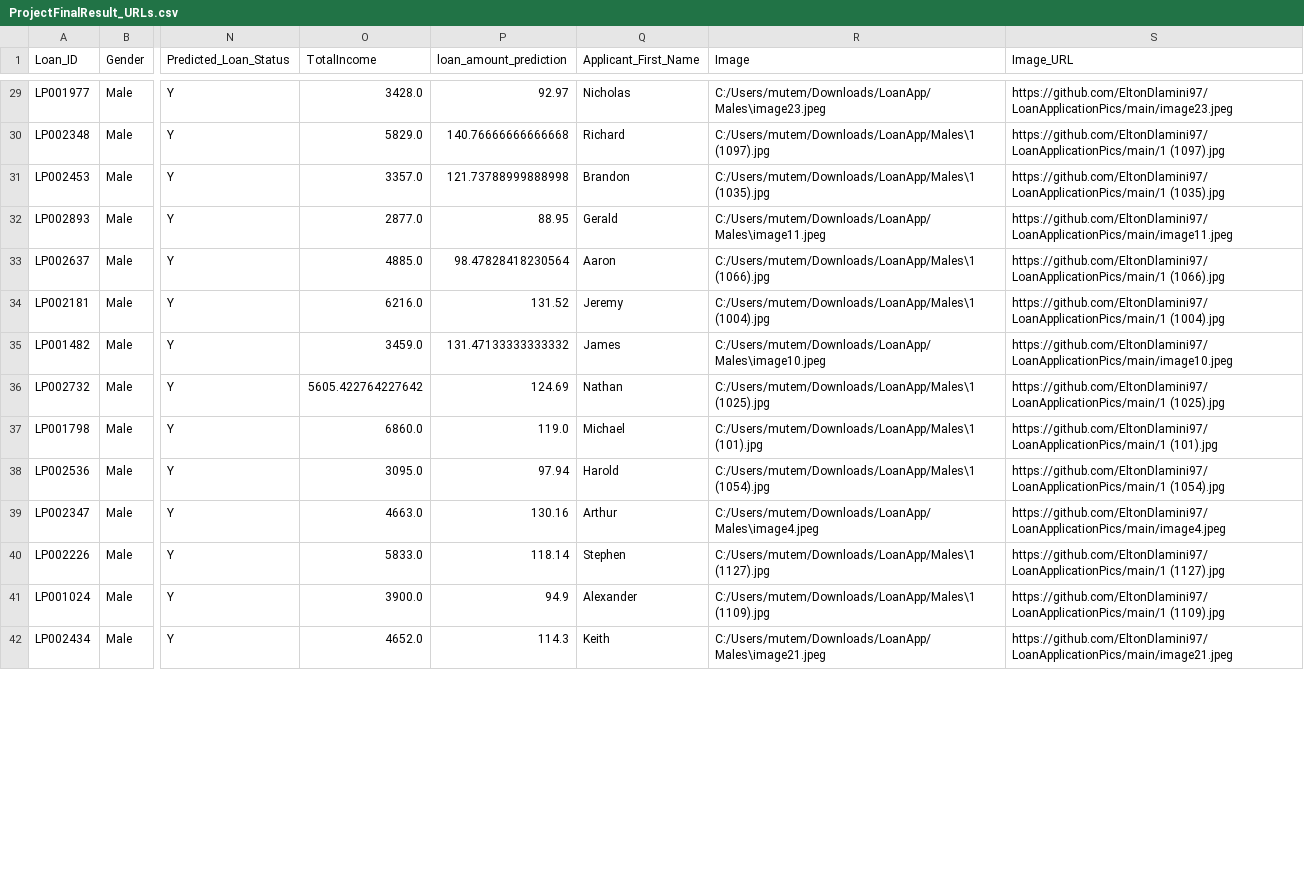
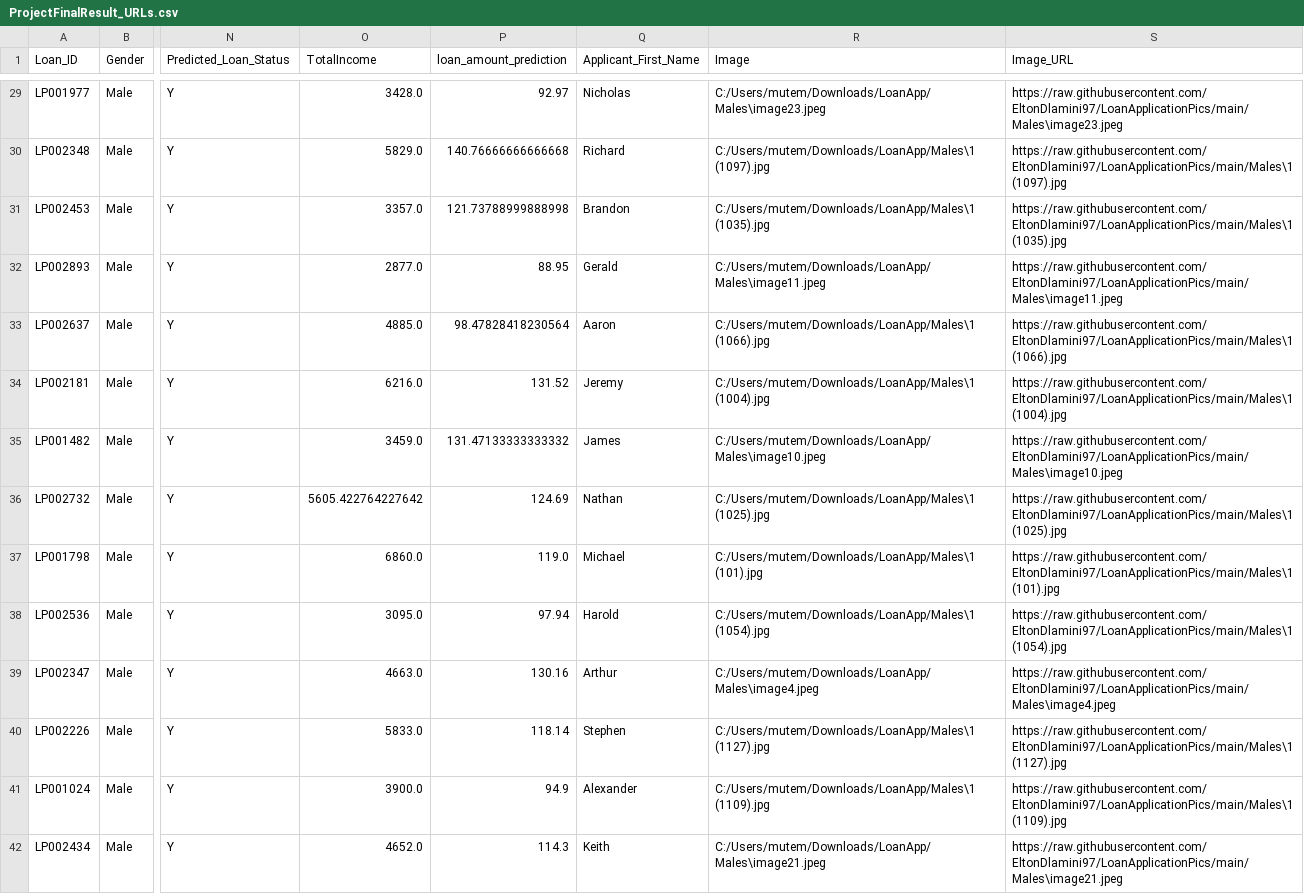
Before and after one commit to EltonDlamini97/LoanApplicationPics, a CSV file: ProjectFinalResult_URLs.csv, drawn as a sheet; only a part is shown, gaps mark what is left out; the diff covers the shown part only; the diff names each change by its address in the sheet, - before the commit and + after, or states it on an @@ line.

Commit message:
LoanApplicationPics

```diff
--- a/ProjectFinalResult_URLs.csv
+++ b/ProjectFinalResult_URLs.csv
-S29 (Image_URL): https://github.com/EltonDlamini97/LoanApplicationPics/main/image23.jpeg
+S29 (Image_URL): https://raw.githubusercontent.com/EltonDlamini97/LoanApplicationPics/main/Males\image23.jpeg
-S30 (Image_URL): https://github.com/EltonDlamini97/LoanApplicationPics/main/1 (1097).jpg
+S30 (Image_URL): https://raw.githubusercontent.com/EltonDlamini97/LoanApplicationPics/main/Males\1 (1097).jpg
-S31 (Image_URL): https://github.com/EltonDlamini97/LoanApplicationPics/main/1 (1035).jpg
+S31 (Image_URL): https://raw.githubusercontent.com/EltonDlamini97/LoanApplicationPics/main/Males\1 (1035).jpg
-S32 (Image_URL): https://github.com/EltonDlamini97/LoanApplicationPics/main/image11.jpeg
+S32 (Image_URL): https://raw.githubusercontent.com/EltonDlamini97/LoanApplicationPics/main/Males\image11.jpeg
-S33 (Image_URL): https://github.com/EltonDlamini97/LoanApplicationPics/main/1 (1066).jpg
+S33 (Image_URL): https://raw.githubusercontent.com/EltonDlamini97/LoanApplicationPics/main/Males\1 (1066).jpg
-S34 (Image_URL): https://github.com/EltonDlamini97/LoanApplicationPics/main/1 (1004).jpg
+S34 (Image_URL): https://raw.githubusercontent.com/EltonDlamini97/LoanApplicationPics/main/Males\1 (1004).jpg
-S35 (Image_URL): https://github.com/EltonDlamini97/LoanApplicationPics/main/image10.jpeg
+S35 (Image_URL): https://raw.githubusercontent.com/EltonDlamini97/LoanApplicationPics/main/Males\image10.jpeg
-S36 (Image_URL): https://github.com/EltonDlamini97/LoanApplicationPics/main/1 (1025).jpg
+S36 (Image_URL): https://raw.githubusercontent.com/EltonDlamini97/LoanApplicationPics/main/Males\1 (1025).jpg
-S37 (Image_URL): https://github.com/EltonDlamini97/LoanApplicationPics/main/1 (101).jpg
+S37 (Image_URL): https://raw.githubusercontent.com/EltonDlamini97/LoanApplicationPics/main/Males\1 (101).jpg
-S38 (Image_URL): https://github.com/EltonDlamini97/LoanApplicationPics/main/1 (1054).jpg
+S38 (Image_URL): https://raw.githubusercontent.com/EltonDlamini97/LoanApplicationPics/main/Males\1 (1054).jpg
-S39 (Image_URL): https://github.com/EltonDlamini97/LoanApplicationPics/main/image4.jpeg
+S39 (Image_URL): https://raw.githubusercontent.com/EltonDlamini97/LoanApplicationPics/main/Males\image4.jpeg
-S40 (Image_URL): https://github.com/EltonDlamini97/LoanApplicationPics/main/1 (1127).jpg
+S40 (Image_URL): https://raw.githubusercontent.com/EltonDlamini97/LoanApplicationPics/main/Males\1 (1127).jpg
-S41 (Image_URL): https://github.com/EltonDlamini97/LoanApplicationPics/main/1 (1109).jpg
+S41 (Image_URL): https://raw.githubusercontent.com/EltonDlamini97/LoanApplicationPics/main/Males\1 (1109).jpg
-S42 (Image_URL): https://github.com/EltonDlamini97/LoanApplicationPics/main/image21.jpeg
+S42 (Image_URL): https://raw.githubusercontent.com/EltonDlamini97/LoanApplicationPics/main/Males\image21.jpeg
```
Also changed, not shown: 101 edited cells elsewhere in this file, 6 other files.
